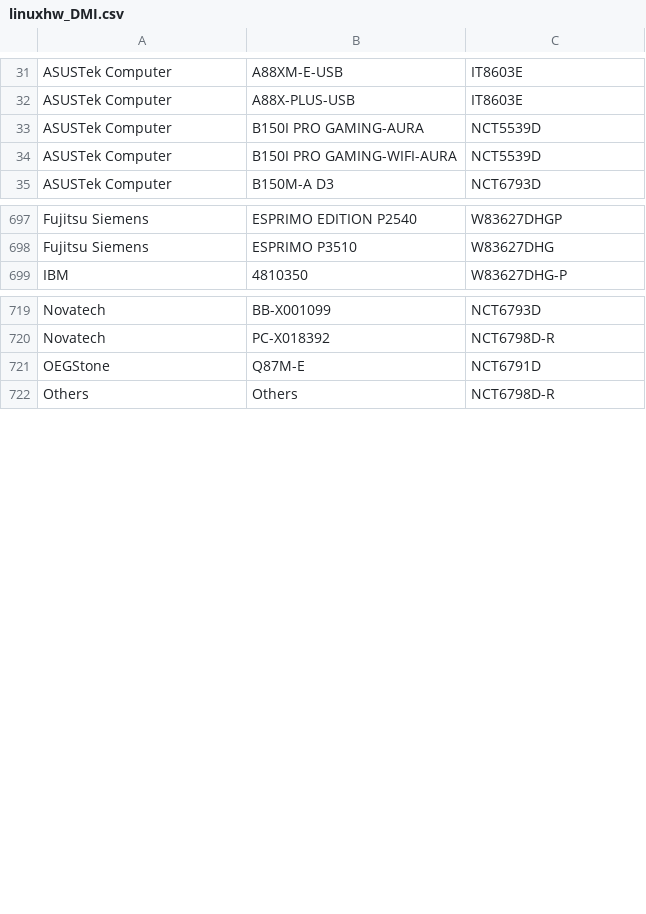
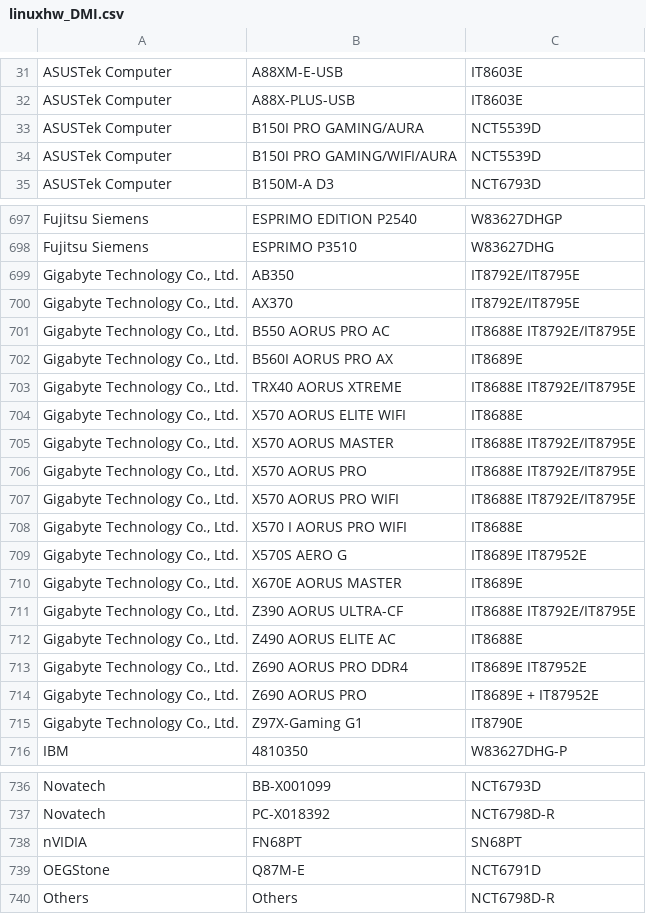
Before and after one commit to asus-wmi-boards-sensors/asus-board-dsdt, a CSV file: docs/linuxhw_DMI.csv, drawn as a sheet; only a part is shown, gaps mark what is left out; the diff covers the shown part only.

Commit message:
Add Super I/O chips Gigabyte infos
https://github.com/frankcrawford/it87

```diff
--- a/docs/linuxhw_DMI.csv
+++ b/docs/linuxhw_DMI.csv
@@ -32,4 +32,4 @@
 "ASUSTek Computer","A88X-PLUS-USB","IT8603E"
-"ASUSTek Computer","B150I PRO GAMING-AURA","NCT5539D"
-"ASUSTek Computer","B150I PRO GAMING-WIFI-AURA","NCT5539D"
+"ASUSTek Computer","B150I PRO GAMING/AURA","NCT5539D"
+"ASUSTek Computer","B150I PRO GAMING/WIFI/AURA","NCT5539D"
 "ASUSTek Computer","B150M-A D3","NCT6793D"
@@ -698,2 +698,19 @@
 "Fujitsu Siemens","ESPRIMO P3510","W83627DHG"
+"Gigabyte Technology Co., Ltd.","AB350","IT8792E/IT8795E"
+"Gigabyte Technology Co., Ltd.","AX370","IT8792E/IT8795E"
+"Gigabyte Technology Co., Ltd.","B550 AORUS PRO AC","IT8688E IT8792E/IT8795E"
+"Gigabyte Technology Co., Ltd.","B560I AORUS PRO AX","IT8689E"
+"Gigabyte Technology Co., Ltd.","TRX40 AORUS XTREME","IT8688E IT8792E/IT8795E"
+"Gigabyte Technology Co., Ltd.","X570 AORUS ELITE WIFI","IT8688E"
+"Gigabyte Technology Co., Ltd.","X570 AORUS MASTER","IT8688E IT8792E/IT8795E"
+"Gigabyte Technology Co., Ltd.","X570 AORUS PRO","IT8688E IT8792E/IT8795E"
+"Gigabyte Technology Co., Ltd.","X570 AORUS PRO WIFI","IT8688E IT8792E/IT8795E"
+"Gigabyte Technology Co., Ltd.","X570 I AORUS PRO WIFI","IT8688E"
+"Gigabyte Technology Co., Ltd.","X570S AERO G","IT8689E IT87952E"
+"Gigabyte Technology Co., Ltd.","X670E AORUS MASTER","IT8689E"
+"Gigabyte Technology Co., Ltd.","Z390 AORUS ULTRA-CF", "IT8688E IT8792E/IT8795E"
+"Gigabyte Technology Co., Ltd.","Z490 AORUS ELITE AC", "IT8688E"
+"Gigabyte Technology Co., Ltd.","Z690 AORUS PRO DDR4","IT8689E IT87952E"
+"Gigabyte Technology Co., Ltd.","Z690 AORUS PRO","IT8689E + IT87952E"
+"Gigabyte Technology Co., Ltd.","Z97X-Gaming G1","IT8790E"
 "IBM","4810350","W83627DHG-P"
@@ -720,2 +737,3 @@
 "Novatech","PC-X018392","NCT6798D-R"
+"nVIDIA","FN68PT","SN68PT"
 "OEGStone","Q87M-E","NCT6791D"
```
Also changed, not shown: 1 edited cell elsewhere in this file, 2 other files.
